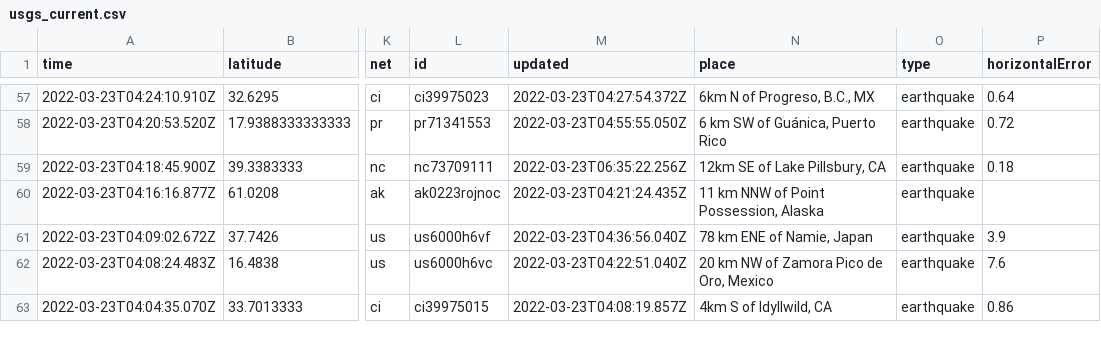
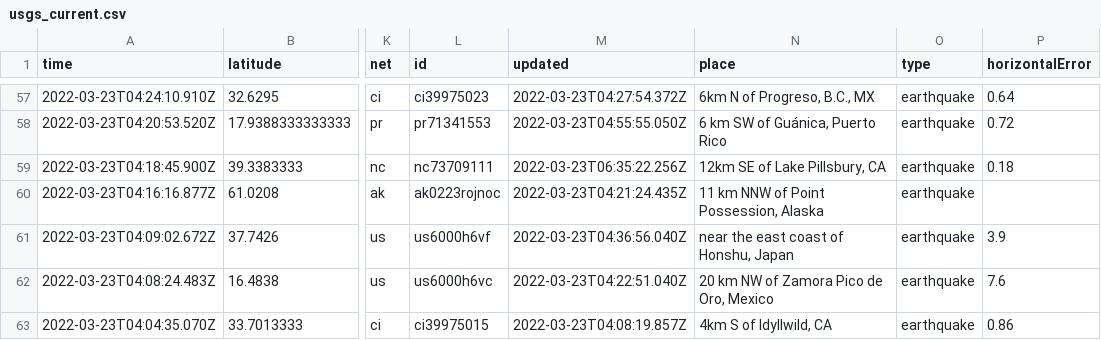
Before and after one commit to pbock/nicar22-github-actions, a CSV file: usgs_current.csv, drawn as a sheet; only a part is shown, gaps mark what is left out; the diff covers the shown part only; the diff names each change by its address in the sheet, - before the commit and + after, or states it on an @@ line.

```diff
--- a/usgs_current.csv
+++ b/usgs_current.csv
-N61 (place): 78 km ENE of Namie, Japan
+N61 (place): near the east coast of Honshu, Japan
```
Also changed, not shown: 3 removed rows and 12 edited cells elsewhere in this file.
